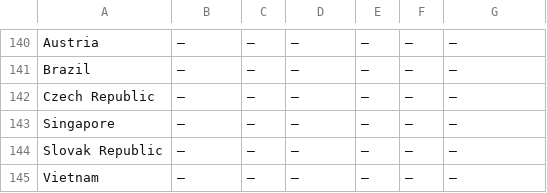
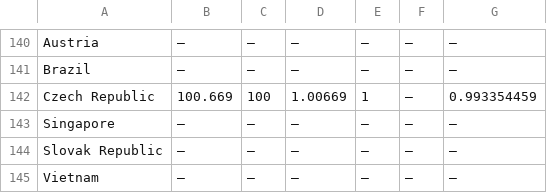
Before and after one commit to wilx/fixed-gggr-2015, a CSV file: Enrolment-in-primary-education.csv, drawn as a sheet; only a part is shown, gaps mark what is left out.

Commit message:
Add primary and secondary school enrollment for the Czech Republic.

```diff
--- a/Enrolment-in-primary-education.csv
+++ b/Enrolment-in-primary-education.csv
@@ -141,3 +141,3 @@ Austria,"—","—","—","—","—","—"
 Brazil,"—","—","—","—","—","—"
-"Czech Republic","—","—","—","—","—","—"
+"Czech Republic",100.669,100,1.00669,1,"—",0.993354459
 Singapore,"—","—","—","—","—","—"
```
Also changed, not shown: Enrolment-in-secondary-education.csv.
